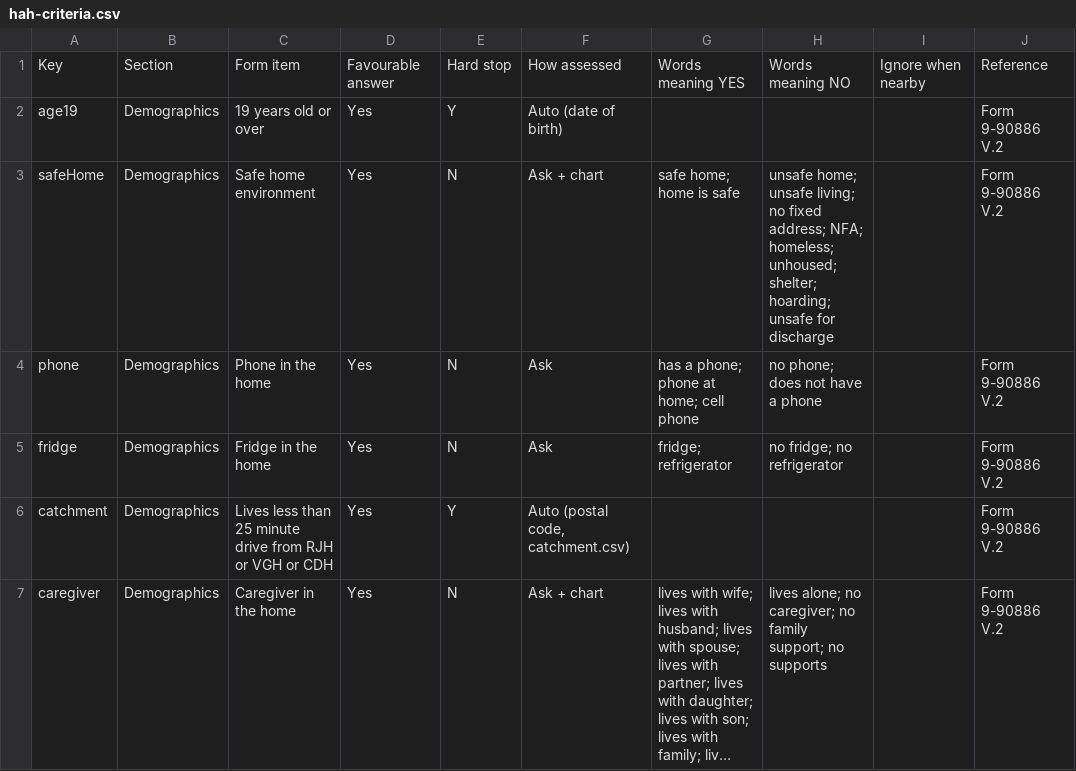
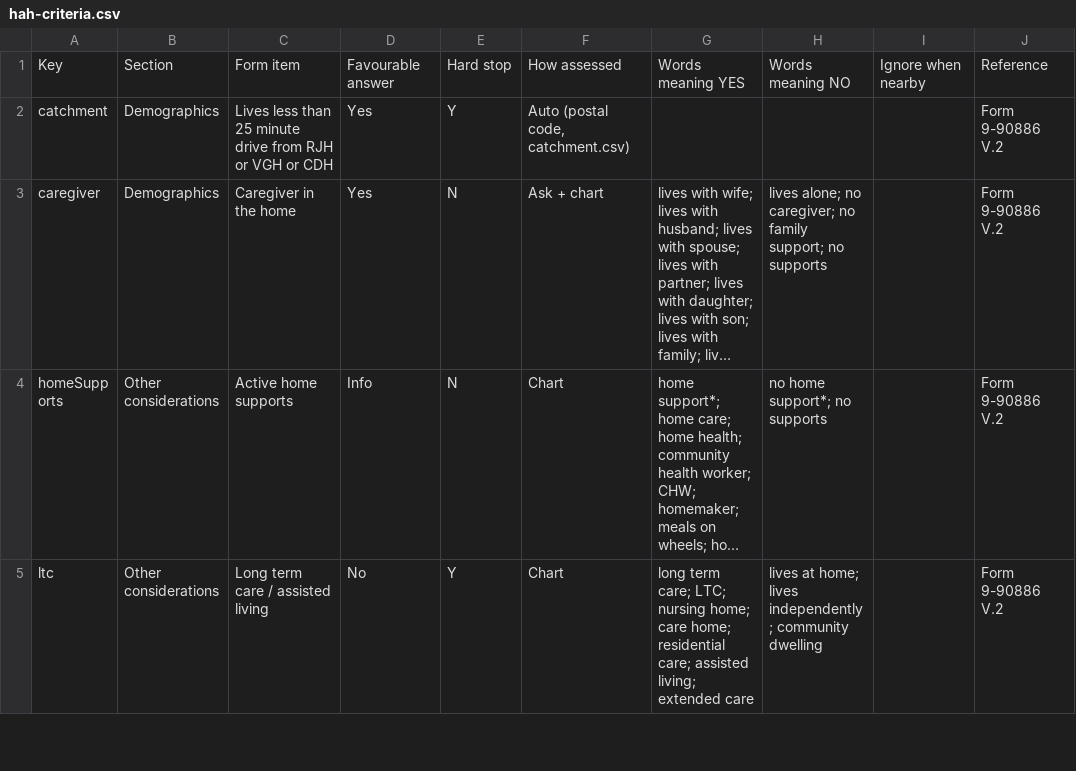
Before and after one commit to wdlexan/cerner-smart-apps, a CSV file: hospitalist-toolkit/tools/hah/hah-criteria.csv, drawn as a sheet; only a part is shown; the shorter side is filled out with more unchanged rows; long unchanged cells end in ….

```diff
--- a/hospitalist-toolkit/tools/hah/hah-criteria.csv
+++ b/hospitalist-toolkit/tools/hah/hah-criteria.csv
@@ -1,6 +1,2 @@
 Key,Section,Form item,Favourable answer,Hard stop,How assessed,Words meaning YES,Words meaning NO,Ignore when nearby,Reference
-age19,Demographics,19 years old or over,Yes,Y,Auto (date of birth),,,,Form 9-90886 V.2
-safeHome,Demographics,Safe home environment,Yes,N,Ask + chart,safe home; home is safe,unsafe home; unsafe living; no fixed address; NFA; homeless; unhoused; shelter; hoarding; unsafe for discharge,,Form 9-90886 V.2
-phone,Demographics,Phone in the home,Yes,N,Ask,has a phone; phone at home; cell phone,no phone; does not have a phone,,Form 9-90886 V.2
-fridge,Demographics,Fridge in the home,Yes,N,Ask,fridge; refrigerator,no fridge; no refrigerator,,Form 9-90886 V.2
 catchment,Demographics,Lives less than 25 minute drive from RJH or VGH or CDH,Yes,Y,"Auto (postal code, catchment.csv)",,,,Form 9-90886 V.2
```
Also changed, not shown: 4 other files.
